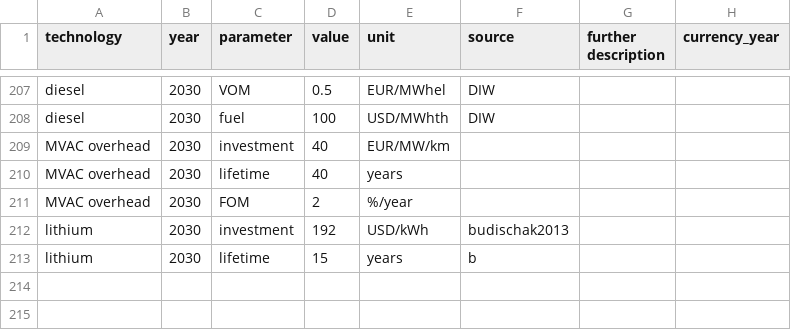
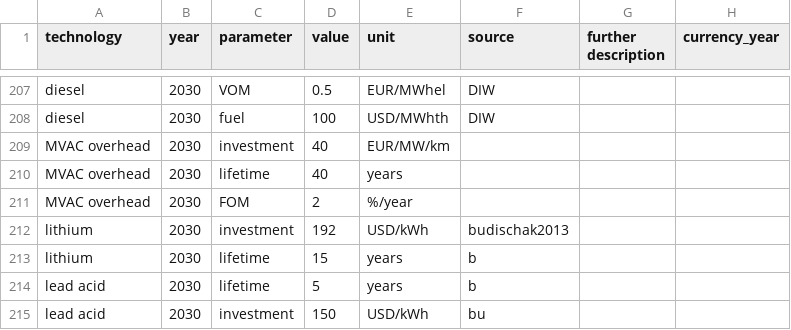
Before and after one commit to Emre-Yorat89/pypsa-earth, a CSV file: data/costs.csv, drawn as a sheet; only a part is shown, gaps mark what is left out.

Commit message:
add lead acid to costs.csv

```diff
--- a/data/costs.csv
+++ b/data/costs.csv
@@ -213 +213,3 @@ lithium,2030,investment,192,USD/kWh,budischak2013,
 lithium,2030,lifetime,15,years,b,
+lead acid,2030,lifetime,5,years,b,
+lead acid,2030,investment,150,USD/kWh,bu,
```
